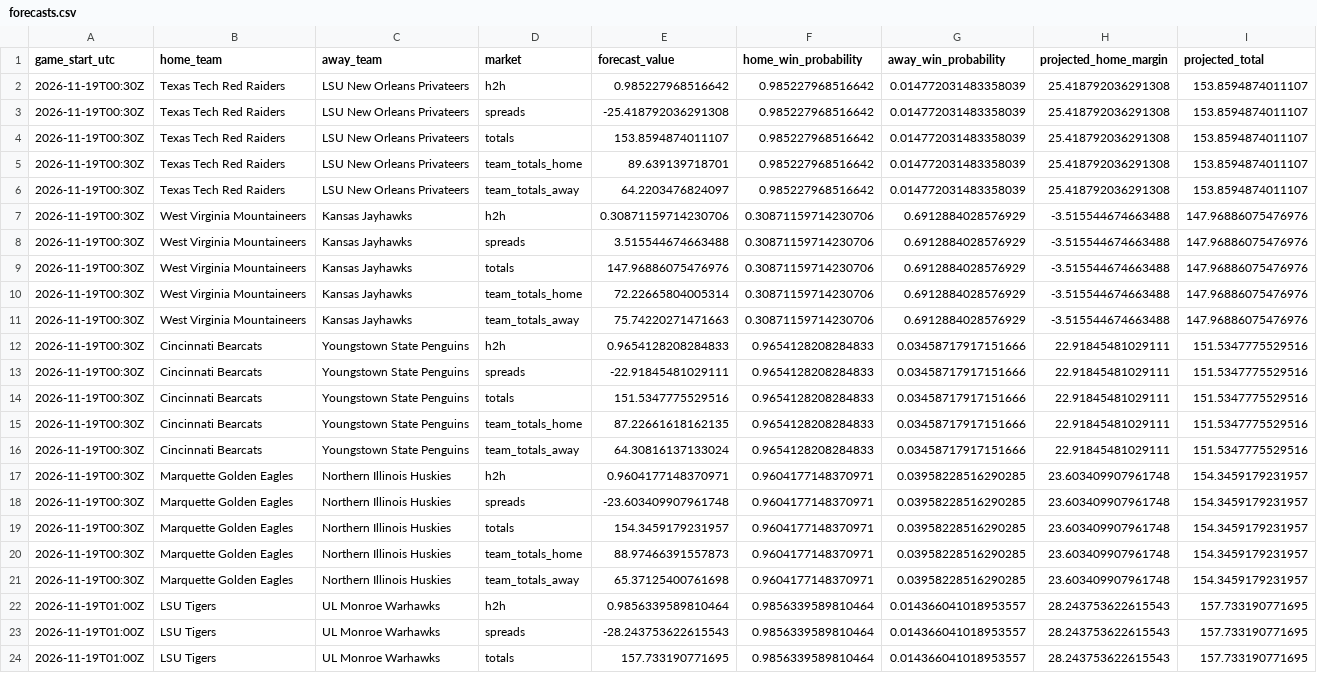
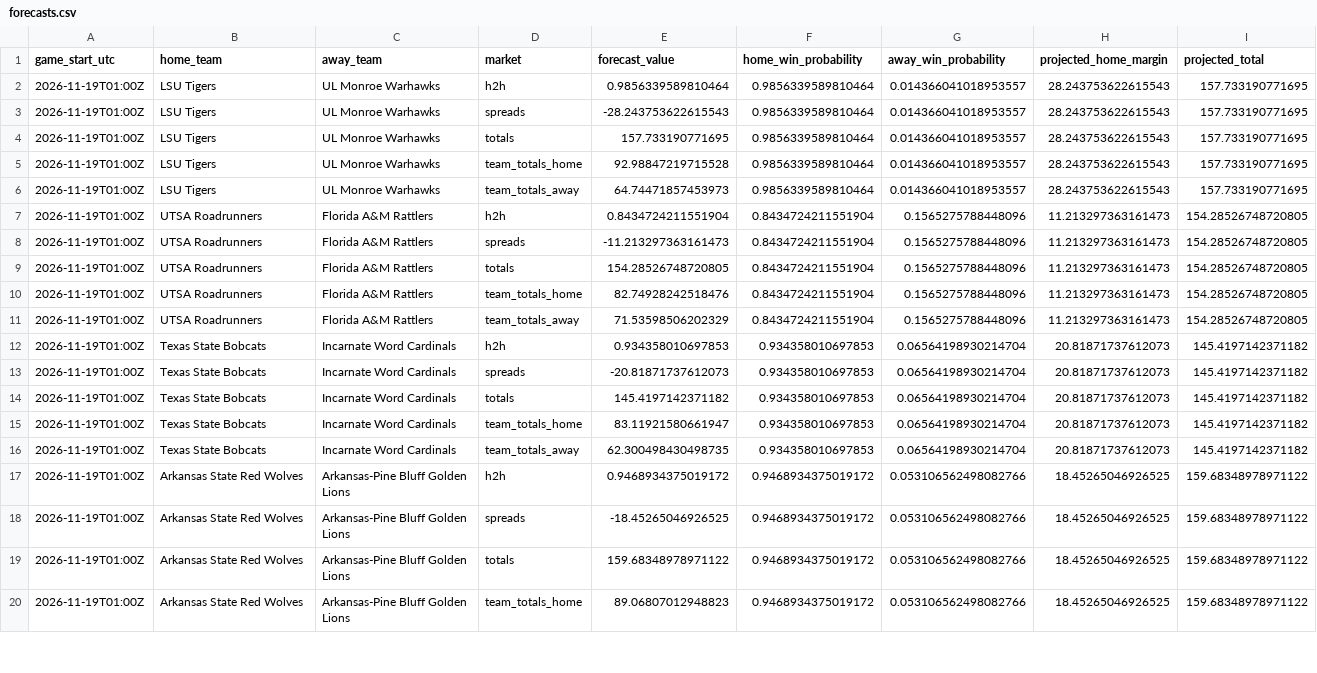
Before and after one commit to gkwalters25-prog/walts-wagers-public, a CSV file: data/forecasts.csv, drawn as a sheet; only a part is shown; the shorter side is filled out with more unchanged rows.

Commit message:
Refresh safe NCAAB forecasts and live odds

```diff
--- a/data/forecasts.csv
+++ b/data/forecasts.csv
@@ -1,22 +1,2 @@
 game_start_utc,home_team,away_team,market,forecast_value,home_win_probability,away_win_probability,projected_home_margin,projected_total
-2026-11-19T00:30Z,Texas Tech Red Raiders,LSU New Orleans Privateers,h2h,0.985227968516642,0.985227968516642,0.014772031483358039,25.418792036291308,153.8594874011107
-2026-11-19T00:30Z,Texas Tech Red Raiders,LSU New Orleans Privateers,spreads,-25.418792036291308,0.985227968516642,0.014772031483358039,25.418792036291308,153.8594874011107
-2026-11-19T00:30Z,Texas Tech Red Raiders,LSU New Orleans Privateers,totals,153.8594874011107,0.985227968516642,0.014772031483358039,25.418792036291308,153.8594874011107
-2026-11-19T00:30Z,Texas Tech Red Raiders,LSU New Orleans Privateers,team_totals_home,89.639139718701,0.985227968516642,0.014772031483358039,25.418792036291308,153.8594874011107
-2026-11-19T00:30Z,Texas Tech Red Raiders,LSU New Orleans Privateers,team_totals_away,64.2203476824097,0.985227968516642,0.014772031483358039,25.418792036291308,153.8594874011107
-2026-11-19T00:30Z,West Virginia Mountaineers,Kansas Jayhawks,h2h,0.30871159714230706,0.30871159714230706,0.6912884028576929,-3.515544674663488,147.96886075476976
-2026-11-19T00:30Z,West Virginia Mountaineers,Kansas Jayhawks,spreads,3.515544674663488,0.30871159714230706,0.6912884028576929,-3.515544674663488,147.96886075476976
-2026-11-19T00:30Z,West Virginia Mountaineers,Kansas Jayhawks,totals,147.96886075476976,0.30871159714230706,0.6912884028576929,-3.515544674663488,147.96886075476976
-2026-11-19T00:30Z,West Virginia Mountaineers,Kansas Jayhawks,team_totals_home,72.22665804005314,0.30871159714230706,0.6912884028576929,-3.515544674663488,147.96886075476976
-2026-11-19T00:30Z,West Virginia Mountaineers,Kansas Jayhawks,team_totals_away,75.74220271471663,0.30871159714230706,0.6912884028576929,-3.515544674663488,147.96886075476976
-2026-11-19T00:30Z,Cincinnati Bearcats,Youngstown State Penguins,h2h,0.9654128208284833,0.9654128208284833,0.03458717917151666,22.91845481029111,151.5347775529516
-2026-11-19T00:30Z,Cincinnati Bearcats,Youngstown State Penguins,spreads,-22.91845481029111,0.9654128208284833,0.03458717917151666,22.91845481029111,151.5347775529516
-2026-11-19T00:30Z,Cincinnati Bearcats,Youngstown State Penguins,totals,151.5347775529516,0.9654128208284833,0.03458717917151666,22.91845481029111,151.5347775529516
-2026-11-19T00:30Z,Cincinnati Bearcats,Youngstown State Penguins,team_totals_home,87.22661618162135,0.9654128208284833,0.03458717917151666,22.91845481029111,151.5347775529516
-2026-11-19T00:30Z,Cincinnati Bearcats,Youngstown State Penguins,team_totals_away,64.30816137133024,0.9654128208284833,0.03458717917151666,22.91845481029111,151.5347775529516
-2026-11-19T00:30Z,Marquette Golden Eagles,Northern Illinois Huskies,h2h,0.9604177148370971,0.9604177148370971,0.03958228516290285,23.603409907961748,154.3459179231957
-2026-11-19T00:30Z,Marquette Golden Eagles,Northern Illinois Huskies,spreads,-23.603409907961748,0.9604177148370971,0.03958228516290285,23.603409907961748,154.3459179231957
-2026-11-19T00:30Z,Marquette Golden Eagles,Northern Illinois Huskies,totals,154.3459179231957,0.9604177148370971,0.03958228516290285,23.603409907961748,154.3459179231957
-2026-11-19T00:30Z,Marquette Golden Eagles,Northern Illinois Huskies,team_totals_home,88.97466391557873,0.9604177148370971,0.03958228516290285,23.603409907961748,154.3459179231957
-2026-11-19T00:30Z,Marquette Golden Eagles,Northern Illinois Huskies,team_totals_away,65.37125400761698,0.9604177148370971,0.03958228516290285,23.603409907961748,154.3459179231957
 2026-11-19T01:00Z,LSU Tigers,UL Monroe Warhawks,h2h,0.9856339589810464,0.9856339589810464,0.014366041018953557,28.243753622615543,157.733190771695
```
Also changed, not shown: 5 other files.
